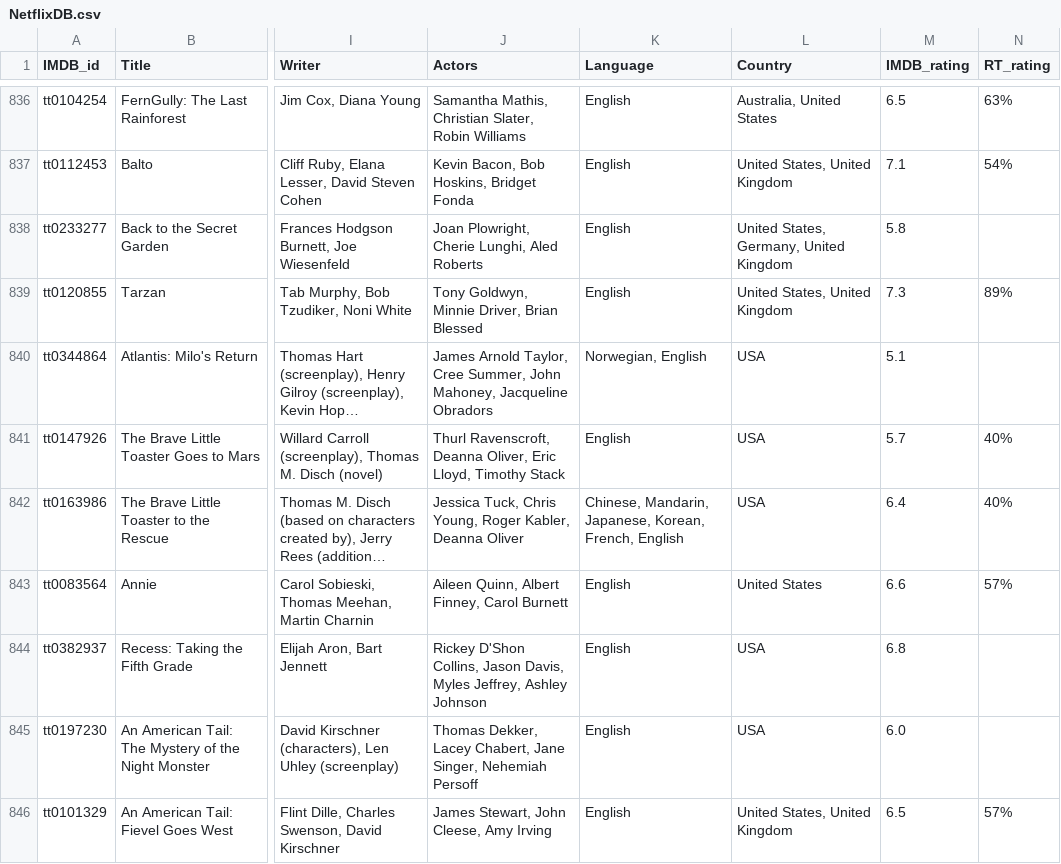
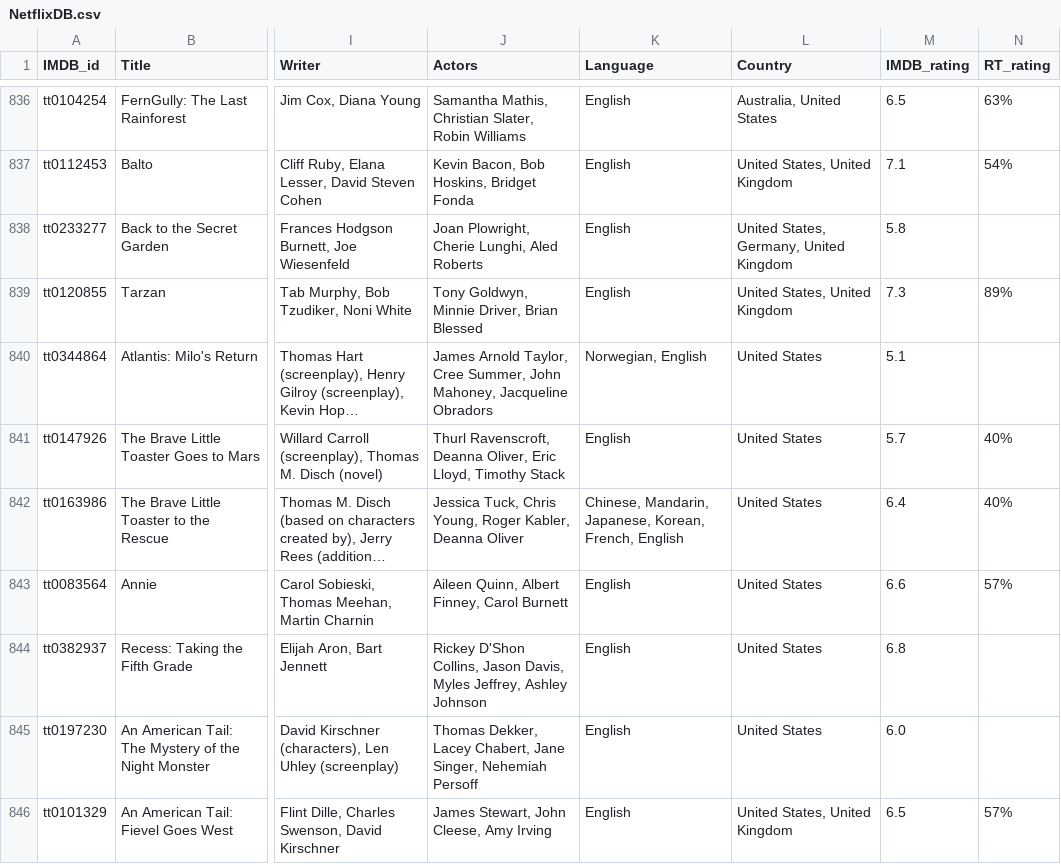
Before and after one commit to meetk5/Team-Project2, a CSV file: OutputData/NetflixDB.csv, drawn as a sheet; only a part is shown, gaps mark what is left out; long unchanged cells end in …; the diff covers the shown part only; the diff names each change by its address in the sheet, - before the commit and + after, or states it on an @@ line.

```diff
--- a/OutputData/NetflixDB.csv
+++ b/OutputData/NetflixDB.csv
-L840:L842 (Country): USA
+L840:L842 (Country): United States
-L844:L845 (Country): USA
+L844:L845 (Country): United States
```
Also changed, not shown: 68 edited cells elsewhere in this file, 1 other file.
